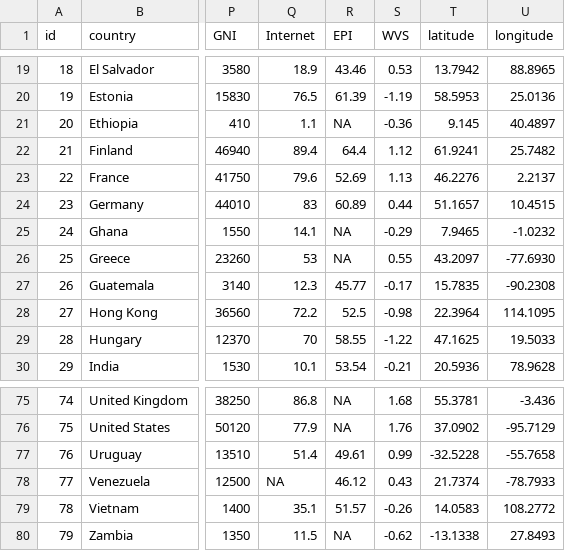
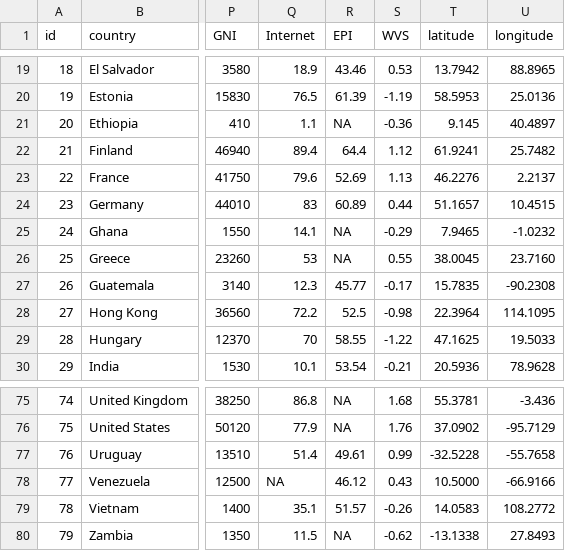
Before and after one commit to danielmarquesvg/visualizacaoDados, a CSV file: dados_stackoverflow.csv, drawn as a sheet; only a part is shown, gaps mark what is left out; the diff names each change by its address in the sheet, - before the commit and + after, or states it on an @@ line.

Commit message:
Correção da latitude e longitude da Grécia e Venezuela

```diff
--- a/dados_stackoverflow.csv
+++ b/dados_stackoverflow.csv
-T26 (latitude): 43.2097
+T26 (latitude): 38.0045
-U26 (longitude): -77.6930
+U26 (longitude): 23.7160
-T78 (latitude): 21.7374
+T78 (latitude): 10.5000
-U78 (longitude): -78.7933
+U78 (longitude): -66.9166
```
Also changed, not shown: dados_superuser.csv.
